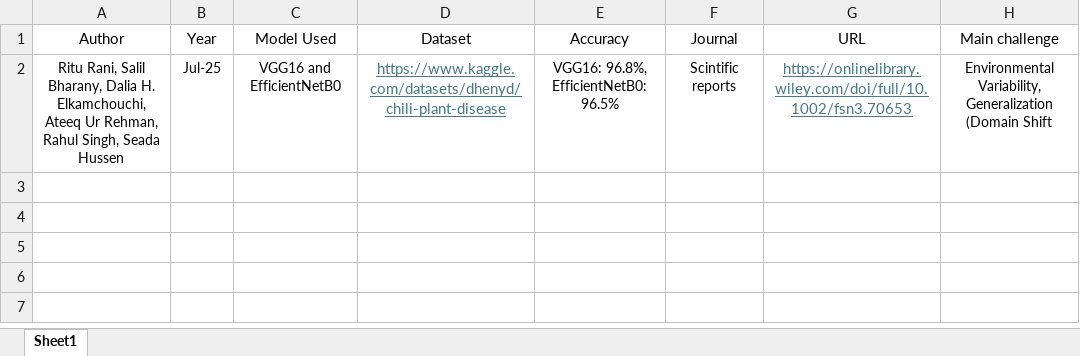
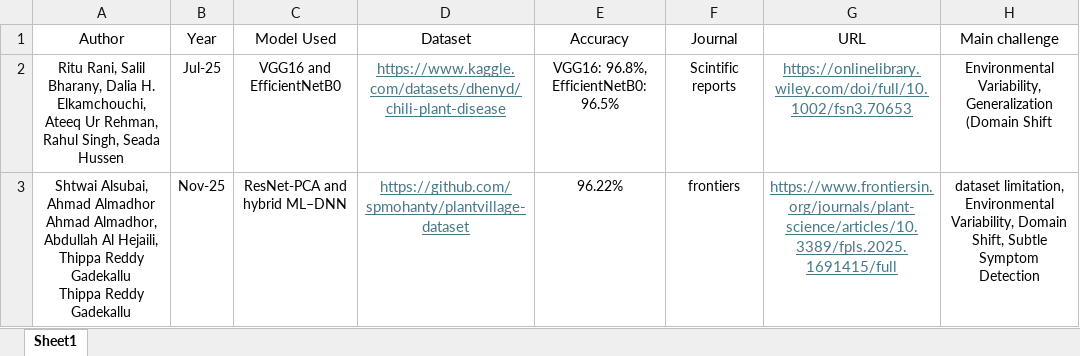
Before and after one commit to Joudxjx/Graduation-Project-Portfolio, an Excel workbook: Summer_2026_Semester/datasets/chili/chili.xlsx, sheet Sheet1, drawn as a sheet; values as stored, in another font and other column widths than the file's, no borders; ↵ is a line break in a cell; the diff names each change by its address in the sheet, - before the commit and + after, or states it on an @@ line.

Commit message:
Update chili.xlsx

```diff
--- a/Summer_2026_Semester/datasets/chili/chili.xlsx (sheet Sheet1)
+++ b/Summer_2026_Semester/datasets/chili/chili.xlsx (sheet Sheet1)
+row 3: Shtwai Alsubai, ↵ Ahmad Almadhor ↵ Ahmad Almadhor, ↵ Abdullah Al Hejaili, ↵ Thippa Reddy Gadekallu ↵ Thippa Reddy Gadekallu | Nov-25 | ResNet-PCA and hybrid ML–DNN | https://github.com/spmohanty/plantvillage-dataset | 96.22% | frontiers | https://www.frontiersin.org/journals/plant-science/articles/10.3389/fpls.2025.1691415/full | dataset limitation, Environmental Variability, Domain Shift, Subtle Symptom Detection
```
